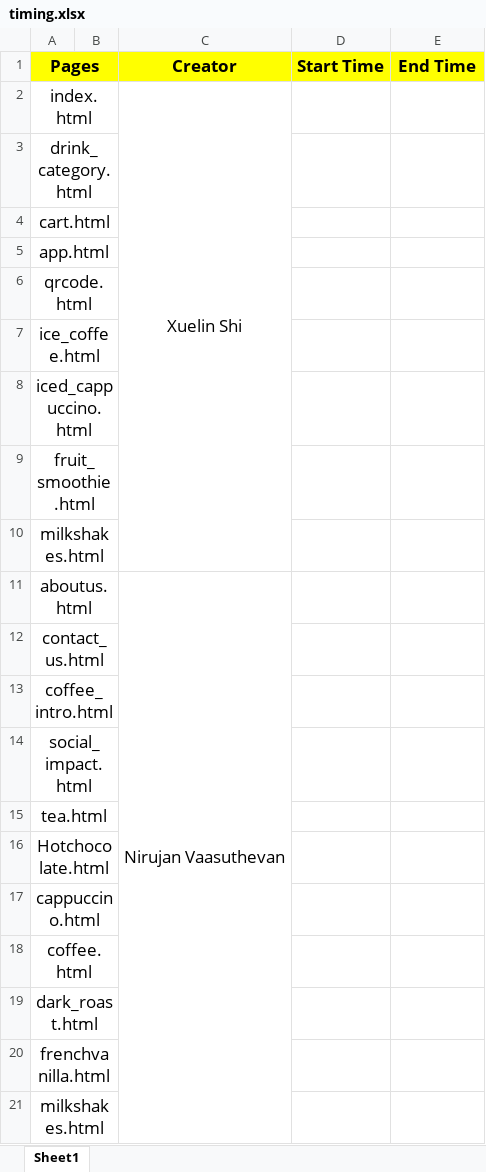
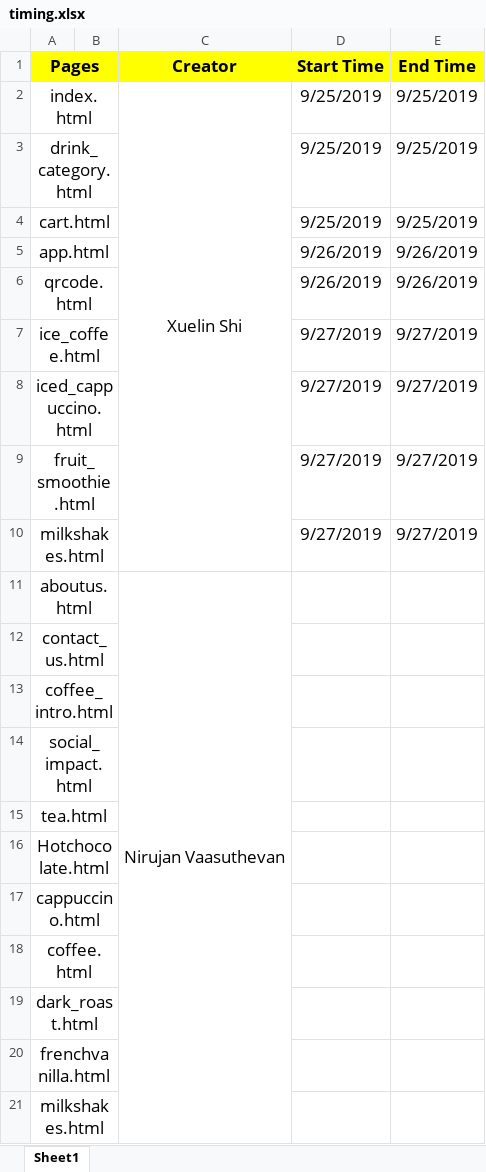
Before and after one commit to shishitiger/java_coffee, an Excel workbook: timing.xlsx, sheet Sheet1, drawn as a sheet; values as stored, in another font and other column widths than the file's, no borders; the diff names each change by its address in the sheet, - before the commit and + after, or states it on an @@ line.

Commit message:
update time table

```diff
--- a/timing.xlsx (sheet Sheet1)
+++ b/timing.xlsx (sheet Sheet1)
-D2:D4 (Start Time): (empty)
+D2:D4 (Start Time): 9/25/2019
-E2:E4 (End Time): (empty)
+E2:E4 (End Time): 9/25/2019
-D5:D6 (Start Time): (empty)
+D5:D6 (Start Time): 9/26/2019
-E5:E6 (End Time): (empty)
+E5:E6 (End Time): 9/26/2019
-D7:D10 (Start Time): (empty)
+D7:D10 (Start Time): 9/27/2019
-E7:E10 (End Time): (empty)
+E7:E10 (End Time): 9/27/2019
```
